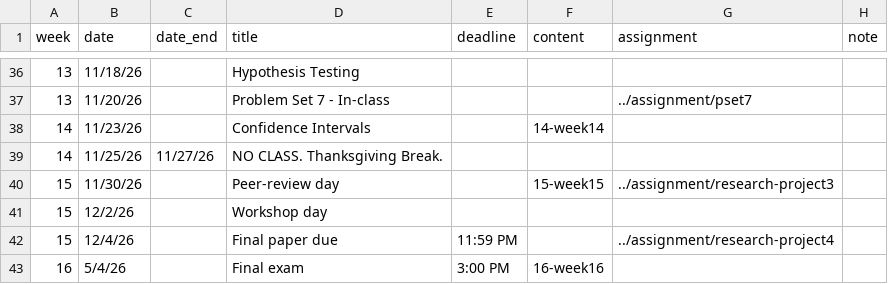
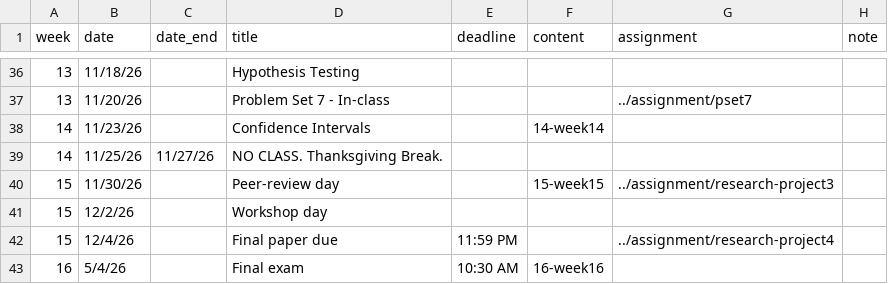
Before and after one commit to equezadallanes/pols204-fall26, a CSV file: data/schedule.csv, drawn as a sheet; only a part is shown, gaps mark what is left out.

```diff
--- a/data/schedule.csv
+++ b/data/schedule.csv
@@ -42,2 +42,2 @@ week,date,date_end,title,deadline,content,assignment,note
 15,12/4/26,,Final paper due,11:59 PM,,../assignment/research-project4,
-16,5/4/26,,Final exam,3:00 PM,16-week16,,
+16,5/4/26,,Final exam,10:30 AM,16-week16,,
```
Also changed, not shown: 4 other files.
